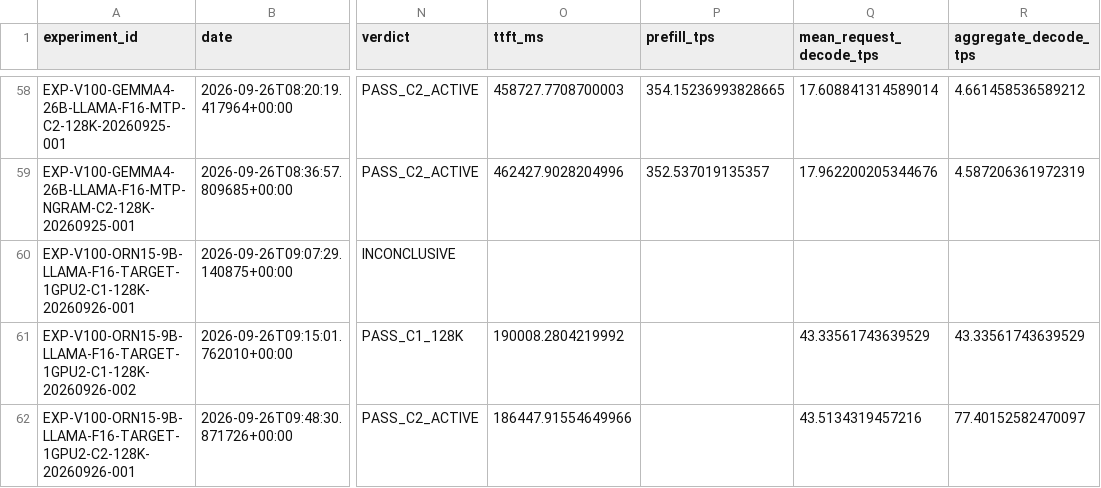
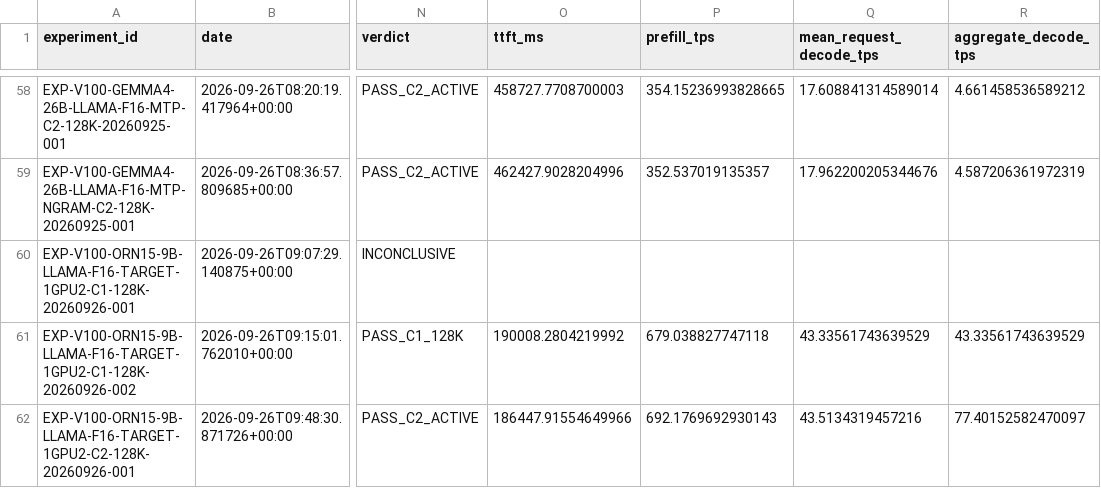
Before and after one commit to loopwhile/v100-llm-test, a CSV file: results/summary.csv, drawn as a sheet; only a part is shown, gaps mark what is left out; the diff names each change by its address in the sheet, - before the commit and + after, or states it on an @@ line.

Commit message:
fix(harness): add client-side prefill_tps fallback and republish reports

```diff
--- a/results/summary.csv
+++ b/results/summary.csv
-P61 (prefill_tps): (empty)
+P61 (prefill_tps): 679.038827747118
-P62 (prefill_tps): (empty)
+P62 (prefill_tps): 692.1769692930143
```
Also changed, not shown: 4 other files.
